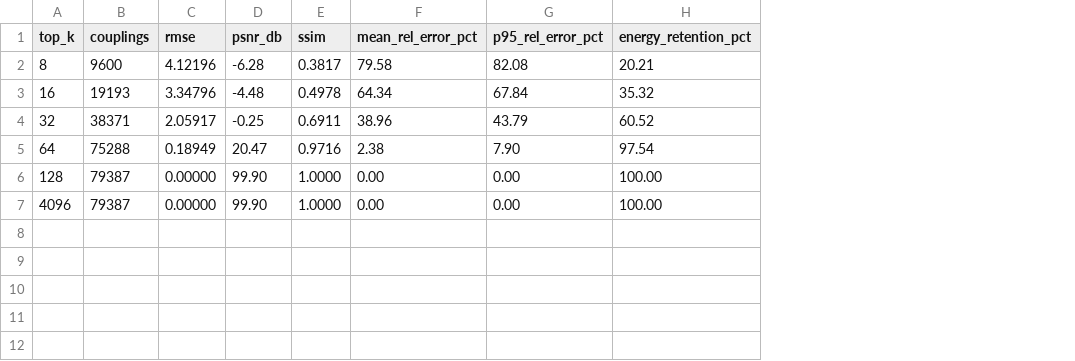
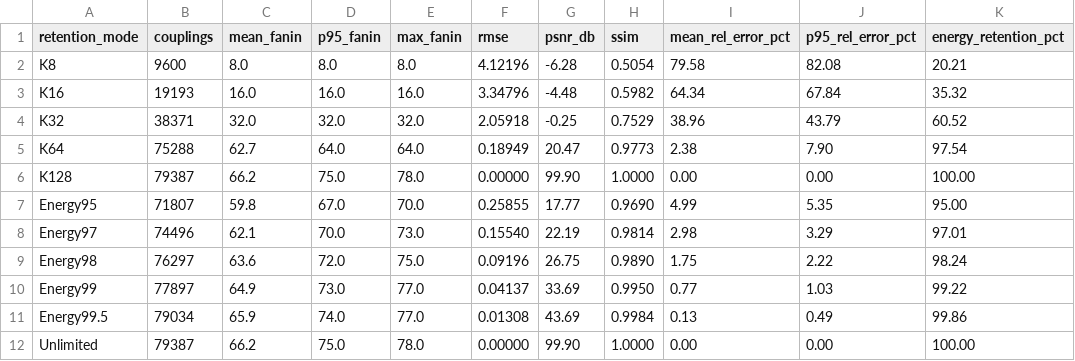
Before and after one commit to SadSinglePringle/RayLess, a CSV file: topk_quality_sweep.csv, drawn as a sheet; removed rows and columns are numbered as before the commit, all else as after; the diff names each change by its address in the sheet, - before the commit and + after, or states it on an @@ line.

Commit message:
Implement safe regeneration anchors, reverse chunk dependency DB, adaptive energy retention, and fresh-rebuild equivalence harness

```diff
--- a/topk_quality_sweep.csv
+++ b/topk_quality_sweep.csv
-column A (top_k), rows 2-7: 8 | 16 | 32 | 64 | 128 | 4096
+column A (retention_mode), rows 2-6: K8 | K16 | K32 | K64 | K128; row 12: Unlimited
+column C (mean_fanin), rows 2-6: 8.0 | 16.0 | 32.0 | 62.7 | 66.2; row 12: 66.2
+column D (p95_fanin), rows 2-6: 8.0 | 16.0 | 32.0 | 64.0 | 75.0; row 12: 75.0
+column E (max_fanin), rows 2-6: 8.0 | 16.0 | 32.0 | 64.0 | 78.0; row 12: 78.0
-H2 (ssim): 0.3817
+H2 (ssim): 0.5054
-H3 (ssim): 0.4978
+H3 (ssim): 0.5982
-F4 (rmse): 2.05917
+F4 (rmse): 2.05918
-H4 (ssim): 0.6911
+H4 (ssim): 0.7529
-H5 (ssim): 0.9716
+H5 (ssim): 0.9773
+row 7: Energy95 | 71807 | 59.8 | 67.0 | 70.0 | 0.25855 | 17.77 | 0.9690 | 4.99 | 5.35 | 95.00
+row 8: Energy97 | 74496 | 62.1 | 70.0 | 73.0 | 0.15540 | 22.19 | 0.9814 | 2.98 | 3.29 | 97.01
+row 9: Energy98 | 76297 | 63.6 | 72.0 | 75.0 | 0.09196 | 26.75 | 0.9890 | 1.75 | 2.22 | 98.24
+row 10: Energy99 | 77897 | 64.9 | 73.0 | 77.0 | 0.04137 | 33.69 | 0.9950 | 0.77 | 1.03 | 99.22
+row 11: Energy99.5 | 79034 | 65.9 | 74.0 | 77.0 | 0.01308 | 43.69 | 0.9984 | 0.13 | 0.49 | 99.86
```
Also changed, not shown: buffer_capacity.csv, 11 other files.
